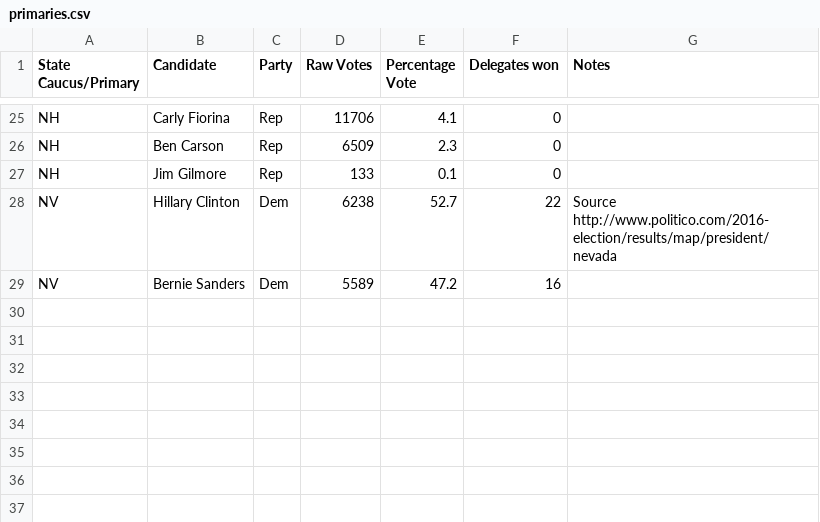
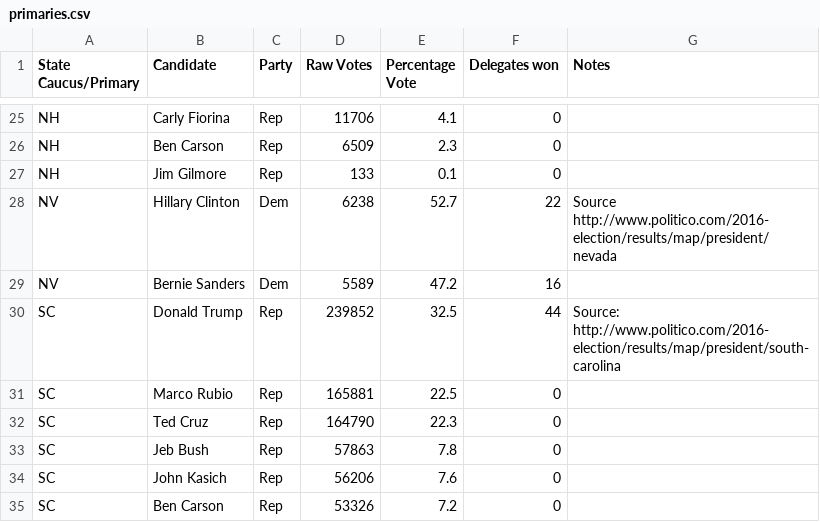
Before and after one commit to EdgeCaseBerg/Election2016, a CSV file: data/primaries.csv, drawn as a sheet; only a part is shown, gaps mark what is left out; the diff names each change by its address in the sheet, - before the commit and + after, or states it on an @@ line.

Commit message:
Add SC Gop primary data

```diff
--- a/data/primaries.csv
+++ b/data/primaries.csv
+row 30: SC | Donald Trump | Rep | 239852 | 32.5 | 44 | Source: http://www.politico.com/2016-election/results/map/president/south-carolina
+row 31: SC | Marco Rubio | Rep | 165881 | 22.5 | 0
+row 32: SC | Ted Cruz | Rep | 164790 | 22.3 | 0
+row 33: SC | Jeb Bush | Rep | 57863 | 7.8 | 0
+row 34: SC | John Kasich | Rep | 56206 | 7.6 | 0
+row 35: SC | Ben Carson | Rep | 53326 | 7.2 | 0
```
Also changed, not shown: data/sources.csv, 1 other file.
